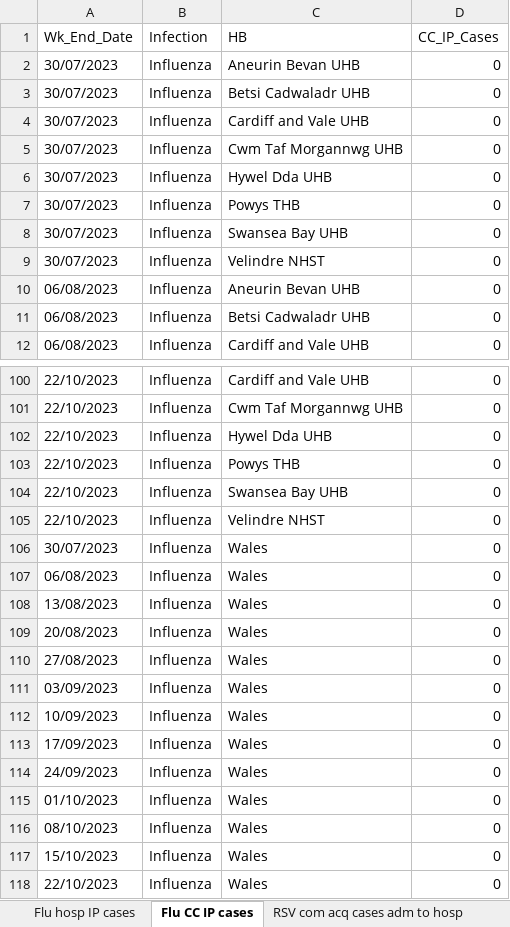
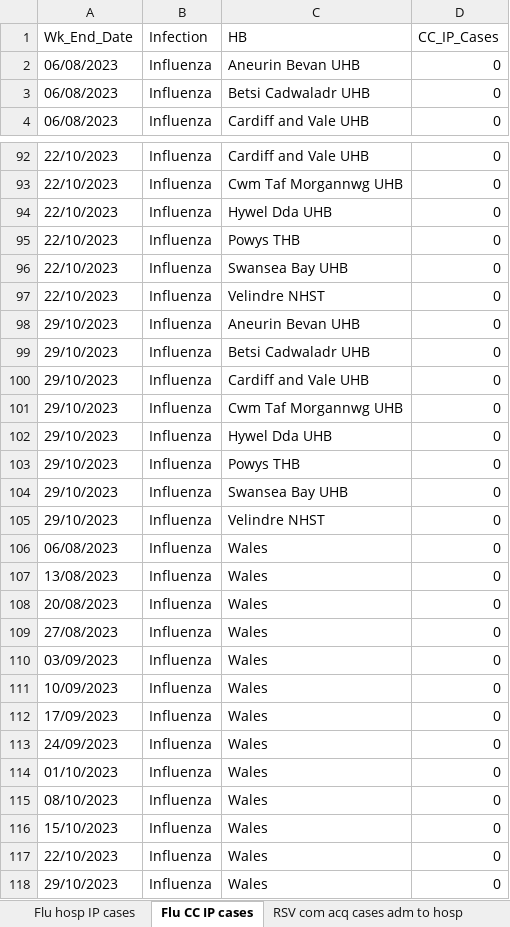
Before and after one commit to NIHR-BI/2023_24_Flu_data_upload, an Excel workbook: Weekly ARI hospital dashboard data - last 90 days.xlsx, sheet Flu CC IP cases, drawn as a sheet; only a part is shown, gaps mark what is left out; values as stored, in another font and other column widths than the file's, no borders; removed rows and columns are numbered as before the commit, all else as after; the diff names each change by its address in the sheet, - before the commit and + after, or states it on an @@ line.

```diff
--- a/Weekly ARI hospital dashboard data - last 90 days.xlsx (sheet Flu CC IP cases)
+++ b/Weekly ARI hospital dashboard data - last 90 days.xlsx (sheet Flu CC IP cases)
-row 2: 30/07/2023 | Influenza | Aneurin Bevan UHB | 0
-row 3: 30/07/2023 | Influenza | Betsi Cadwaladr UHB | 0
-row 4: 30/07/2023 | Influenza | Cardiff and Vale UHB | 0
-row 5: 30/07/2023 | Influenza | Cwm Taf Morgannwg UHB | 0
-row 6: 30/07/2023 | Influenza | Hywel Dda UHB | 0
-row 7: 30/07/2023 | Influenza | Powys THB | 0
-row 8: 30/07/2023 | Influenza | Swansea Bay UHB | 0
-row 9: 30/07/2023 | Influenza | Velindre NHST | 0
+row 98: 29/10/2023 | Influenza | Aneurin Bevan UHB | 0
-A99 (Wk_End_Date): 30/07/2023
+A99 (Wk_End_Date): 29/10/2023
-C99 (HB): Wales
+C99 (HB): Betsi Cadwaladr UHB
+row 100: 29/10/2023 | Influenza | Cardiff and Vale UHB | 0
+row 101: 29/10/2023 | Influenza | Cwm Taf Morgannwg UHB | 0
+row 102: 29/10/2023 | Influenza | Hywel Dda UHB | 0
+row 103: 29/10/2023 | Influenza | Powys THB | 0
+row 104: 29/10/2023 | Influenza | Swansea Bay UHB | 0
+row 105: 29/10/2023 | Influenza | Velindre NHST | 0
+row 118: 29/10/2023 | Influenza | Wales | 0
```
Also changed, not shown: sheet RSV hosp IP cases, sheet Flu hosp IP cases, sheet RSV hosp cases by acq, sheet RSV com acq cases adm to hosp, sheet Flu hosp cases by acq, sheet Flu com acq cases adm to hosp, 5 more sheets, 1 other file.
